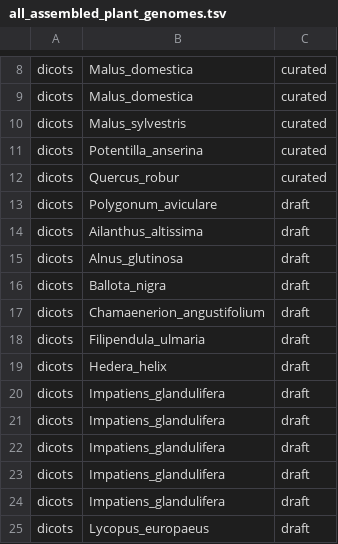
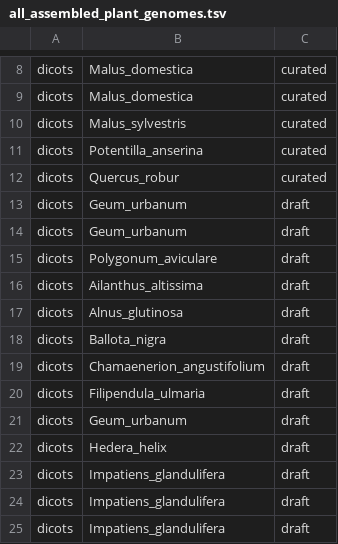
Before and after one commit to DToL-Plant-Working-Group/plant-sequencing-status, a TSV file: data/all_assembled_plant_genomes.tsv, drawn as a sheet; only a part is shown, gaps mark what is left out; the shorter side is filled out with more unchanged rows; the diff names each change by its address in the sheet, - before the commit and + after, or states it on an @@ line.

```diff
--- a/data/all_assembled_plant_genomes.tsv
+++ b/data/all_assembled_plant_genomes.tsv
+row 13: dicots | Geum_urbanum | draft
+row 14: dicots | Geum_urbanum | draft
+row 21: dicots | Geum_urbanum | draft
```
Also changed, not shown: data/all_plant_samples_by_genomic_data.tsv, 1 other file.
